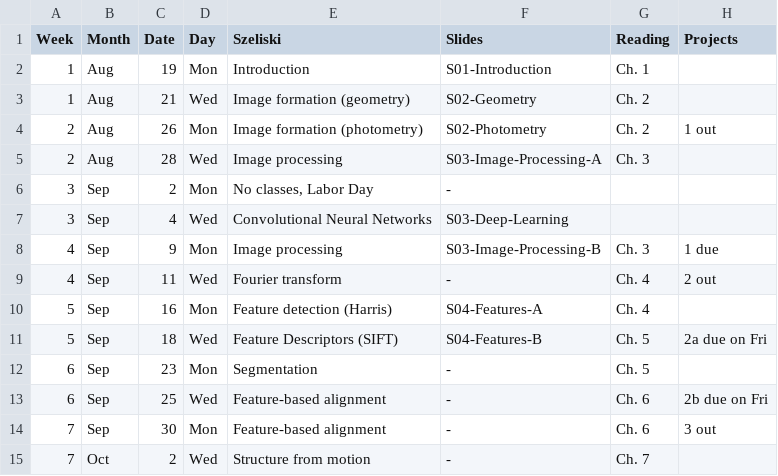
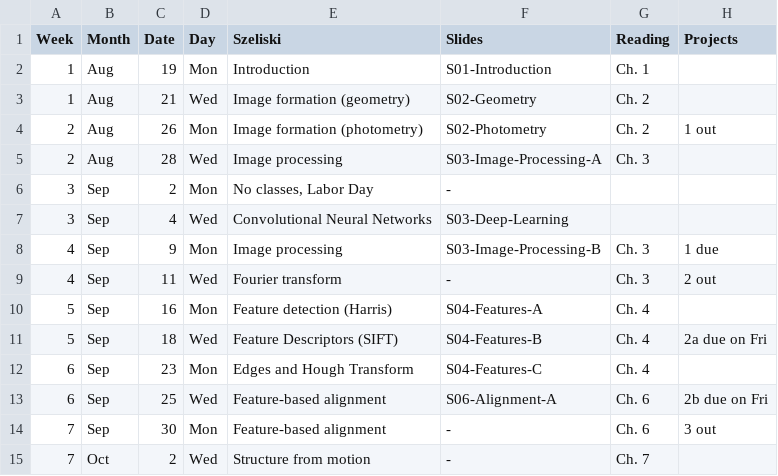
Before and after one commit to dellaert/19F-4476, a CSV file: _data/Schedule.csv, drawn as a sheet; only a part is shown.

Commit message:
Alignment slides

```diff
--- a/_data/Schedule.csv
+++ b/_data/Schedule.csv
@@ -8,7 +8,7 @@
 4,Sep,9,Mon,Image processing,S03-Image-Processing-B,Ch. 3,1 due
-4,Sep,11,Wed,Fourier transform,-,Ch. 4,2 out
+4,Sep,11,Wed,Fourier transform,-,Ch. 3,2 out
 5,Sep,16,Mon,Feature detection (Harris),S04-Features-A,Ch. 4,
-5,Sep,18,Wed,Feature Descriptors (SIFT),S04-Features-B,Ch. 5,2a due on Fri
-6,Sep,23,Mon,Segmentation,-,Ch. 5,
-6,Sep,25,Wed,Feature-based alignment,-,Ch. 6,2b due on Fri
+5,Sep,18,Wed,Feature Descriptors (SIFT),S04-Features-B,Ch. 4,2a due on Fri
+6,Sep,23,Mon,Edges and Hough Transform,S04-Features-C,Ch. 4,
+6,Sep,25,Wed,Feature-based alignment,S06-Alignment-A,Ch. 6,2b due on Fri
 7,Sep,30,Mon,Feature-based alignment,-,Ch. 6,3 out
```
Also changed, not shown: 3 other files.
